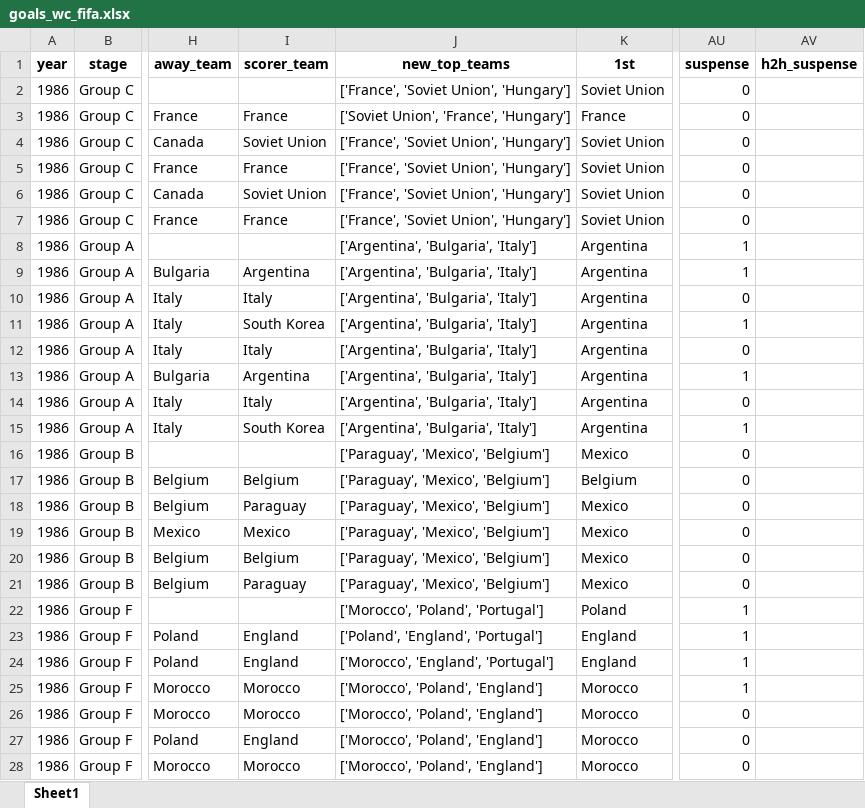
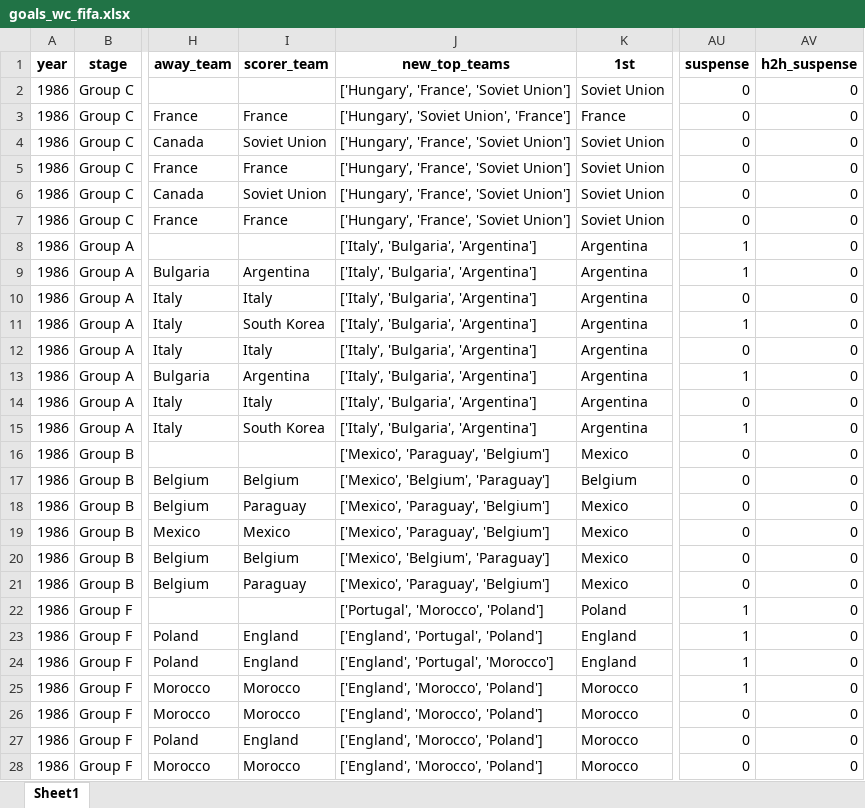
Before and after one commit to AEGDDI/tiebreak_wc, an Excel workbook: data/out/wiki/men/fifa/wc/goals_wc_fifa.xlsx, sheet Sheet1, drawn as a sheet; only a part is shown, gaps mark what is left out; values as stored, in another font and other column widths than the file's, no borders; the diff covers the shown part only; the diff names each change by its address in the sheet, - before the commit and + after, or states it on an @@ line.

Commit message:
suspense fifa
work on logic to calculate suspense following fifa criteria

```diff
--- a/data/out/wiki/men/fifa/wc/goals_wc_fifa.xlsx (sheet Sheet1)
+++ b/data/out/wiki/men/fifa/wc/goals_wc_fifa.xlsx (sheet Sheet1)
-J2 (new_top_teams): ['France', 'Soviet Union', 'Hungary']
+J2 (new_top_teams): ['Hungary', 'France', 'Soviet Union']
-AV2:AV28 (h2h_suspense): (empty)
+AV2:AV28 (h2h_suspense): 0
-J3 (new_top_teams): ['Soviet Union', 'France', 'Hungary']
+J3 (new_top_teams): ['Hungary', 'Soviet Union', 'France']
-J4:J7 (new_top_teams): ['France', 'Soviet Union', 'Hungary']
+J4:J7 (new_top_teams): ['Hungary', 'France', 'Soviet Union']
-J8:J15 (new_top_teams): ['Argentina', 'Bulgaria', 'Italy']
+J8:J15 (new_top_teams): ['Italy', 'Bulgaria', 'Argentina']
-J16 (new_top_teams): ['Paraguay', 'Mexico', 'Belgium']
+J16 (new_top_teams): ['Mexico', 'Paraguay', 'Belgium']
-J17 (new_top_teams): ['Paraguay', 'Mexico', 'Belgium']
+J17 (new_top_teams): ['Mexico', 'Belgium', 'Paraguay']
-J18:J19 (new_top_teams): ['Paraguay', 'Mexico', 'Belgium']
+J18:J19 (new_top_teams): ['Mexico', 'Paraguay', 'Belgium']
-J20 (new_top_teams): ['Paraguay', 'Mexico', 'Belgium']
+J20 (new_top_teams): ['Mexico', 'Belgium', 'Paraguay']
-J21 (new_top_teams): ['Paraguay', 'Mexico', 'Belgium']
+J21 (new_top_teams): ['Mexico', 'Paraguay', 'Belgium']
-J22 (new_top_teams): ['Morocco', 'Poland', 'Portugal']
+J22 (new_top_teams): ['Portugal', 'Morocco', 'Poland']
-J23 (new_top_teams): ['Poland', 'England', 'Portugal']
+J23 (new_top_teams): ['England', 'Portugal', 'Poland']
-J24 (new_top_teams): ['Morocco', 'England', 'Portugal']
+J24 (new_top_teams): ['England', 'Portugal', 'Morocco']
-J25:J28 (new_top_teams): ['Morocco', 'Poland', 'England']
+J25:J28 (new_top_teams): ['England', 'Morocco', 'Poland']
```
Also changed, not shown: 696 edited cells elsewhere in this sheet, data/out/wiki/men/fifa/wc/before_last_wc_fifa.xlsx, data/out/wiki/men/fifa/wc/mbm_wc_fifa.xlsx, 5 other files.
